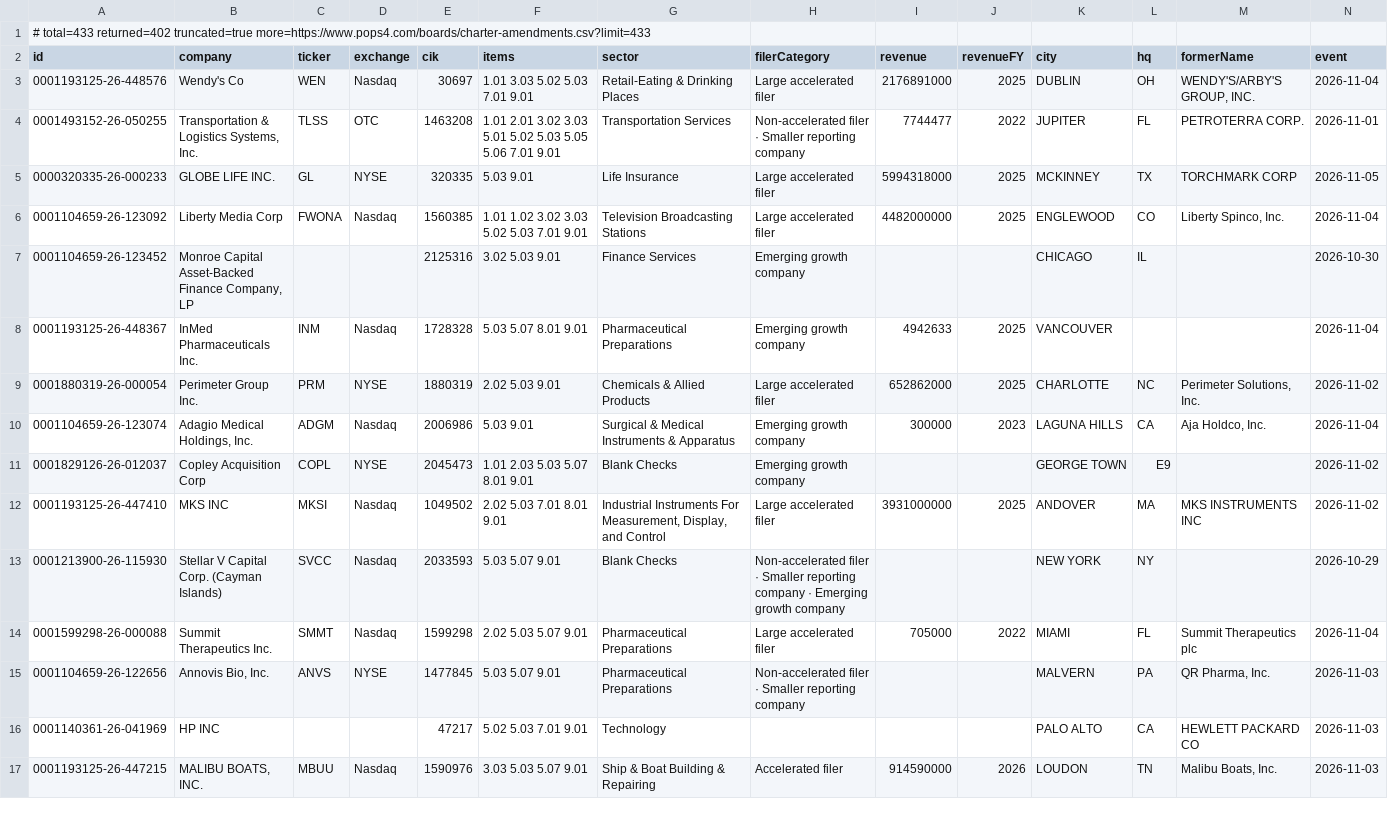
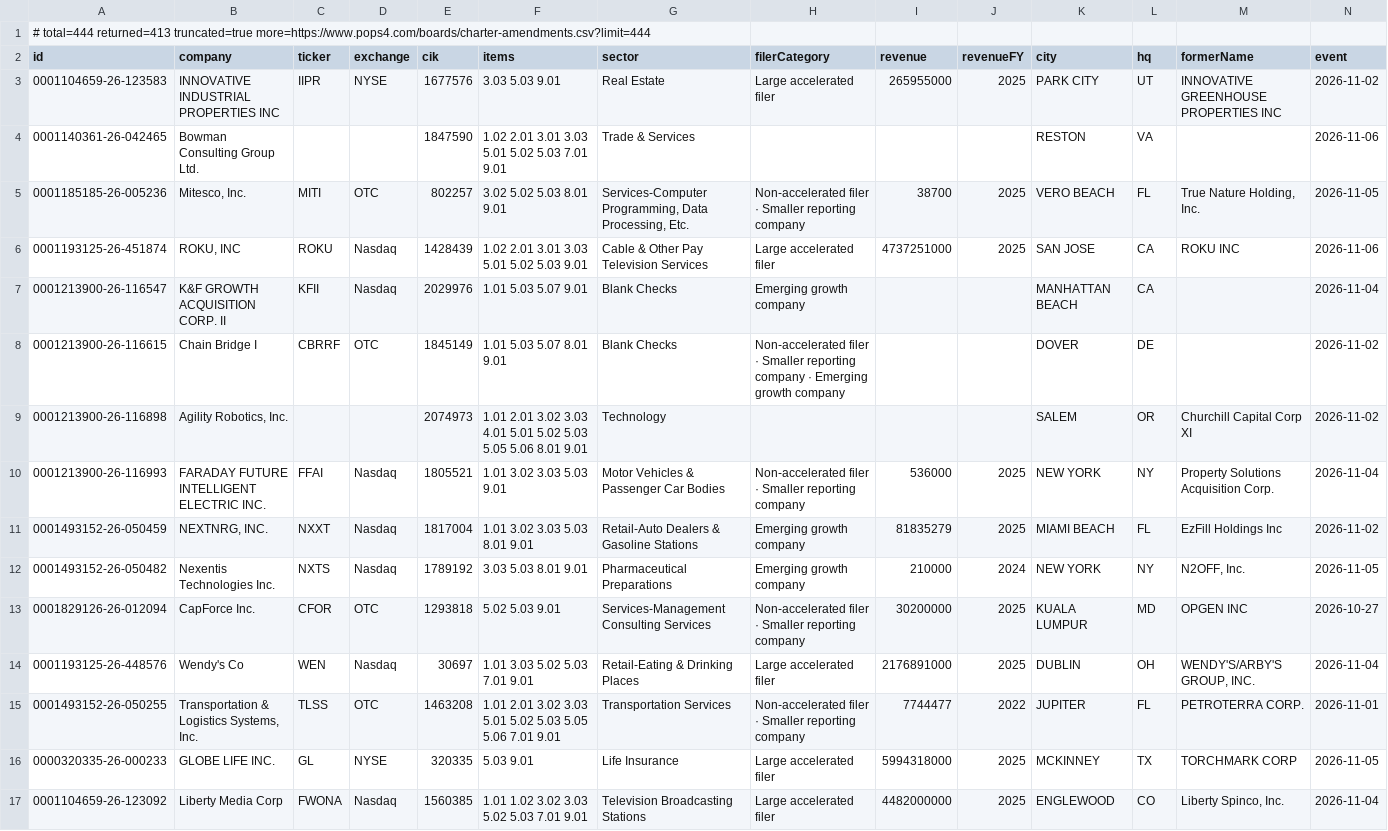
Before and after one commit to HuangGoodmanAgency/filing-boards, a CSV file: data/charter-amendments.csv, drawn as a sheet; only a part is shown; the shorter side is filled out with more unchanged rows; rows hold the shown columns only; the diff names each change by its address in the sheet, - before the commit and + after, or states it on an @@ line.

Commit message:
Filing boards: 2026-11-09

```diff
--- a/data/charter-amendments.csv
+++ b/data/charter-amendments.csv
-A1 (id): # total=433 returned=402 truncated=true more=https://www.pops4.com/boards/charter-amendments.csv?limit=433
+A1 (id): # total=444 returned=413 truncated=true more=https://www.pops4.com/boards/charter-amendments.csv?limit=444
+row 3: 0001104659-26-123583 | INNOVATIVE INDUSTRIAL PROPERTIES INC | IIPR | NYSE | 1677576 | 3.03 5.03 9.01 | Real Estate | Large accelerated filer | 265955000 | 2025 | PARK CITY | UT | INNOVATIVE GREENHOUSE PROPERTIES INC | 2026-11-02
+row 4: 0001140361-26-042465 | Bowman Consulting Group Ltd. |  |  | 1847590 | 1.02 2.01 3.01 3.03 5.01 5.02 5.03 7.01 9.01 | Trade & Services |  |  |  | RESTON | VA |  | 2026-11-06
+row 5: 0001185185-26-005236 | Mitesco, Inc. | MITI | OTC | 802257 | 3.02 5.02 5.03 8.01 9.01 | Services-Computer Programming, Data Processing, Etc. | Non-accelerated filer · Smaller reporting company | 38700 | 2025 | VERO BEACH | FL | True Nature Holding, Inc. | 2026-11-05
+row 6: 0001193125-26-451874 | ROKU, INC | ROKU | Nasdaq | 1428439 | 1.02 2.01 3.01 3.03 5.01 5.02 5.03 9.01 | Cable & Other Pay Television Services | Large accelerated filer | 4737251000 | 2025 | SAN JOSE | CA | ROKU INC | 2026-11-06
+row 7: 0001213900-26-116547 | K&F GROWTH ACQUISITION CORP. II | KFII | Nasdaq | 2029976 | 1.01 5.03 5.07 9.01 | Blank Checks | Emerging growth company |  |  | MANHATTAN BEACH | CA |  | 2026-11-04
+row 8: 0001213900-26-116615 | Chain Bridge I | CBRRF | OTC | 1845149 | 1.01 5.03 5.07 8.01 9.01 | Blank Checks | Non-accelerated filer · Smaller reporting company · Emerging growth company |  |  | DOVER | DE |  | 2026-11-02
+row 9: 0001213900-26-116898 | Agility Robotics, Inc. |  |  | 2074973 | 1.01 2.01 3.02 3.03 4.01 5.01 5.02 5.03 5.05 5.06 8.01 9.01 | Technology |  |  |  | SALEM | OR | Churchill Capital Corp XI | 2026-11-02
+row 10: 0001213900-26-116993 | FARADAY FUTURE INTELLIGENT ELECTRIC INC. | FFAI | Nasdaq | 1805521 | 1.01 3.02 3.03 5.03 9.01 | Motor Vehicles & Passenger Car Bodies | Non-accelerated filer · Smaller reporting company | 536000 | 2025 | NEW YORK | NY | Property Solutions Acquisition Corp. | 2026-11-04
+row 11: 0001493152-26-050459 | NEXTNRG, INC. | NXXT | Nasdaq | 1817004 | 1.01 3.02 3.03 5.03 8.01 9.01 | Retail-Auto Dealers & Gasoline Stations | Emerging growth company | 81835279 | 2025 | MIAMI BEACH | FL | EzFill Holdings Inc | 2026-11-02
+row 12: 0001493152-26-050482 | Nexentis Technologies Inc. | NXTS | Nasdaq | 1789192 | 3.03 5.03 8.01 9.01 | Pharmaceutical Preparations | Emerging growth company | 210000 | 2024 | NEW YORK | NY | N2OFF, Inc. | 2026-11-05
+row 13: 0001829126-26-012094 | CapForce Inc. | CFOR | OTC | 1293818 | 5.02 5.03 9.01 | Services-Management Consulting Services | Non-accelerated filer · Smaller reporting company | 30200000 | 2025 | KUALA LUMPUR | MD | OPGEN INC | 2026-10-27
```
Also changed, not shown: data/annual-meetings.csv, data/auditor-watch.csv, 25 other files.
